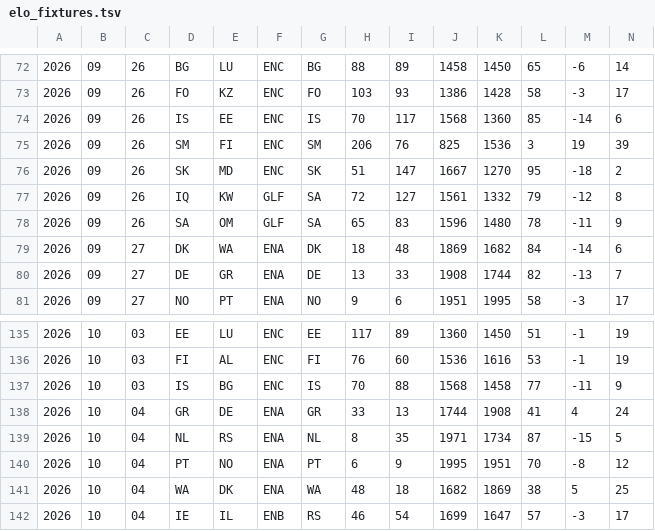
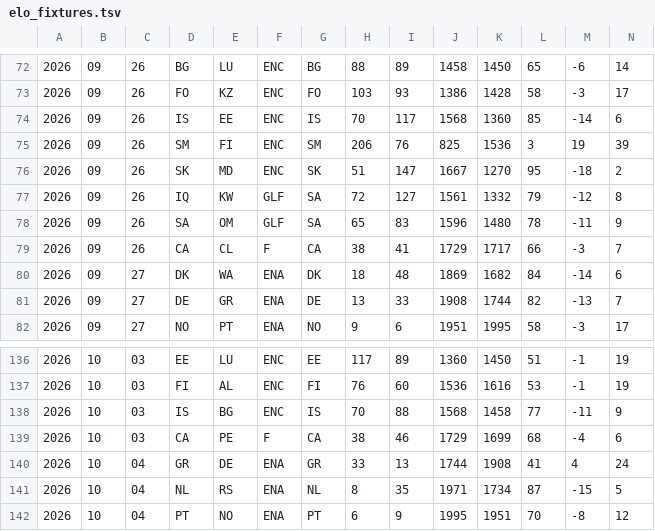
Before and after one commit to frederickpek/moirai, a TSV file: data/cache/football_elo_polymarket/elo_fixtures.tsv, drawn as a sheet; only a part is shown, gaps mark what is left out; the shorter side is filled out with more unchanged rows; rows hold the shown columns only; the diff names each change by its address in the sheet, - before the commit and + after, or states it on an @@ line.

```diff
--- a/data/cache/football_elo_polymarket/elo_fixtures.tsv
+++ b/data/cache/football_elo_polymarket/elo_fixtures.tsv
+row 79: 2026 | 09 | 26 | CA | CL | F | CA | 38 | 41 | 1729 | 1717 | 66 | -3 | 7
+row 139: 2026 | 10 | 03 | CA | PE | F | CA | 38 | 46 | 1729 | 1699 | 68 | -4 | 6
```
Also changed, not shown: 1 other file.
